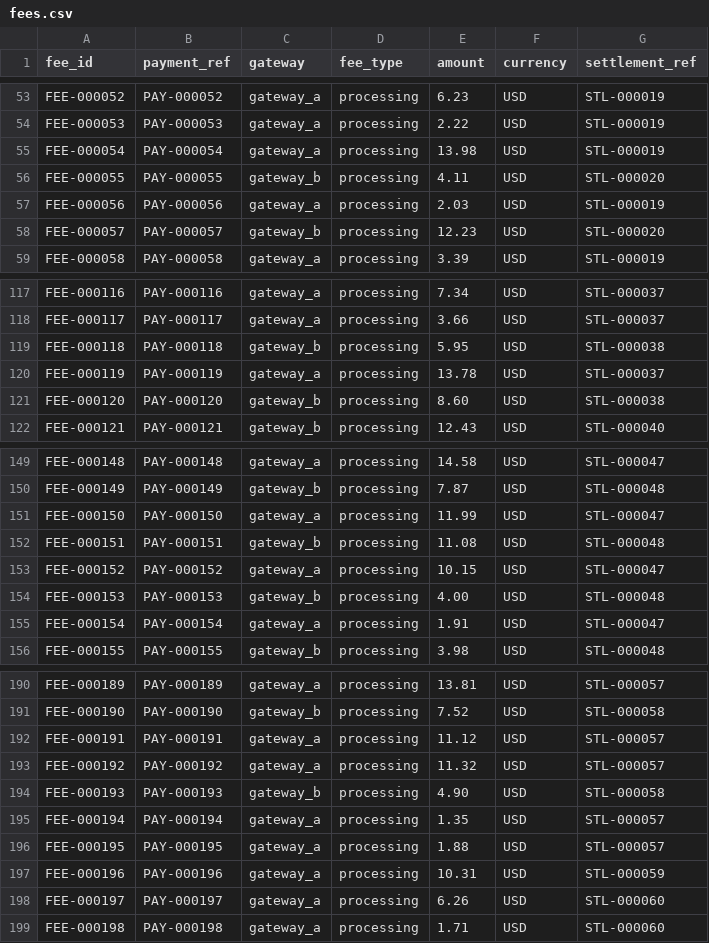
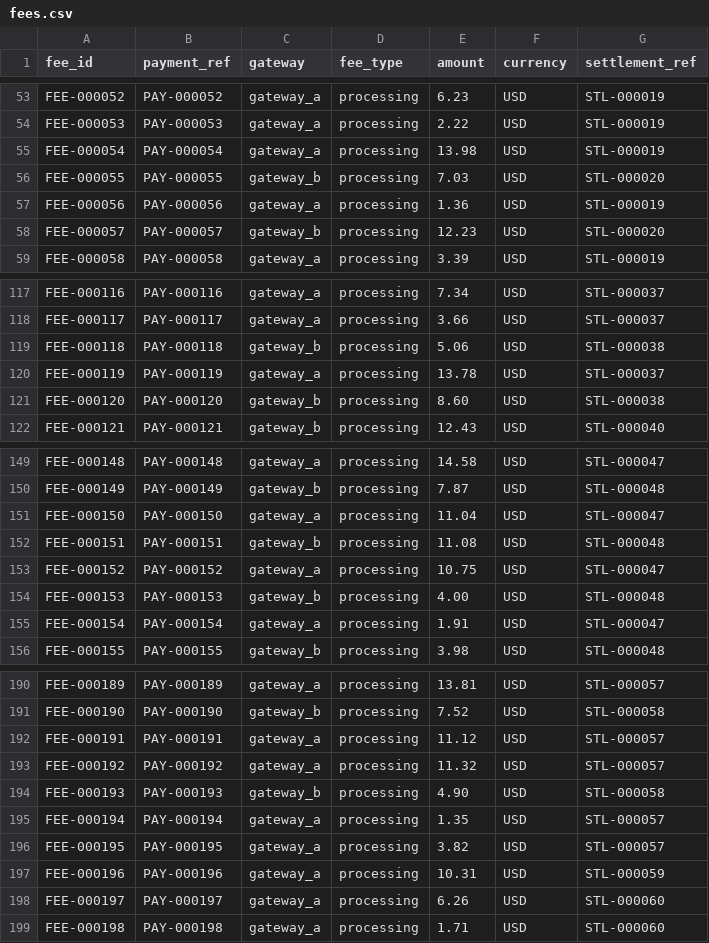
Before and after one commit to halleyrv/reconciliation-investigation-agent, a CSV file: simulator/samples/orders-200-seed-42/fees.csv, drawn as a sheet; only a part is shown, gaps mark what is left out; the diff covers the shown part only.

```diff
--- a/simulator/samples/orders-200-seed-42/fees.csv
+++ b/simulator/samples/orders-200-seed-42/fees.csv
@@ -55,4 +55,4 @@ FEE-000053,PAY-000053,gateway_a,processing,2.22,USD,STL-000019
 FEE-000054,PAY-000054,gateway_a,processing,13.98,USD,STL-000019
-FEE-000055,PAY-000055,gateway_b,processing,4.11,USD,STL-000020
-FEE-000056,PAY-000056,gateway_a,processing,2.03,USD,STL-000019
+FEE-000055,PAY-000055,gateway_b,processing,7.03,USD,STL-000020
+FEE-000056,PAY-000056,gateway_a,processing,1.36,USD,STL-000019
 FEE-000057,PAY-000057,gateway_b,processing,12.23,USD,STL-000020
@@ -118,3 +118,3 @@ FEE-000116,PAY-000116,gateway_a,processing,7.34,USD,STL-000037
 FEE-000117,PAY-000117,gateway_a,processing,3.66,USD,STL-000037
-FEE-000118,PAY-000118,gateway_b,processing,5.95,USD,STL-000038
+FEE-000118,PAY-000118,gateway_b,processing,5.06,USD,STL-000038
 FEE-000119,PAY-000119,gateway_a,processing,13.78,USD,STL-000037
@@ -150,5 +150,5 @@ FEE-000148,PAY-000148,gateway_a,processing,14.58,USD,STL-000047
 FEE-000149,PAY-000149,gateway_b,processing,7.87,USD,STL-000048
-FEE-000150,PAY-000150,gateway_a,processing,11.99,USD,STL-000047
+FEE-000150,PAY-000150,gateway_a,processing,11.04,USD,STL-000047
 FEE-000151,PAY-000151,gateway_b,processing,11.08,USD,STL-000048
-FEE-000152,PAY-000152,gateway_a,processing,10.15,USD,STL-000047
+FEE-000152,PAY-000152,gateway_a,processing,10.75,USD,STL-000047
 FEE-000153,PAY-000153,gateway_b,processing,4.00,USD,STL-000048
@@ -195,3 +195,3 @@ FEE-000193,PAY-000193,gateway_b,processing,4.90,USD,STL-000058
 FEE-000194,PAY-000194,gateway_a,processing,1.35,USD,STL-000057
-FEE-000195,PAY-000195,gateway_a,processing,1.88,USD,STL-000057
+FEE-000195,PAY-000195,gateway_a,processing,3.82,USD,STL-000057
 FEE-000196,PAY-000196,gateway_a,processing,10.31,USD,STL-000059
```
Also changed, not shown: 2 added rows and 10 edited cells elsewhere in this file, simulator/samples/orders-200-seed-42/authorizations.csv, simulator/samples/orders-200-seed-42/bank_transactions.csv, 25 other files.
